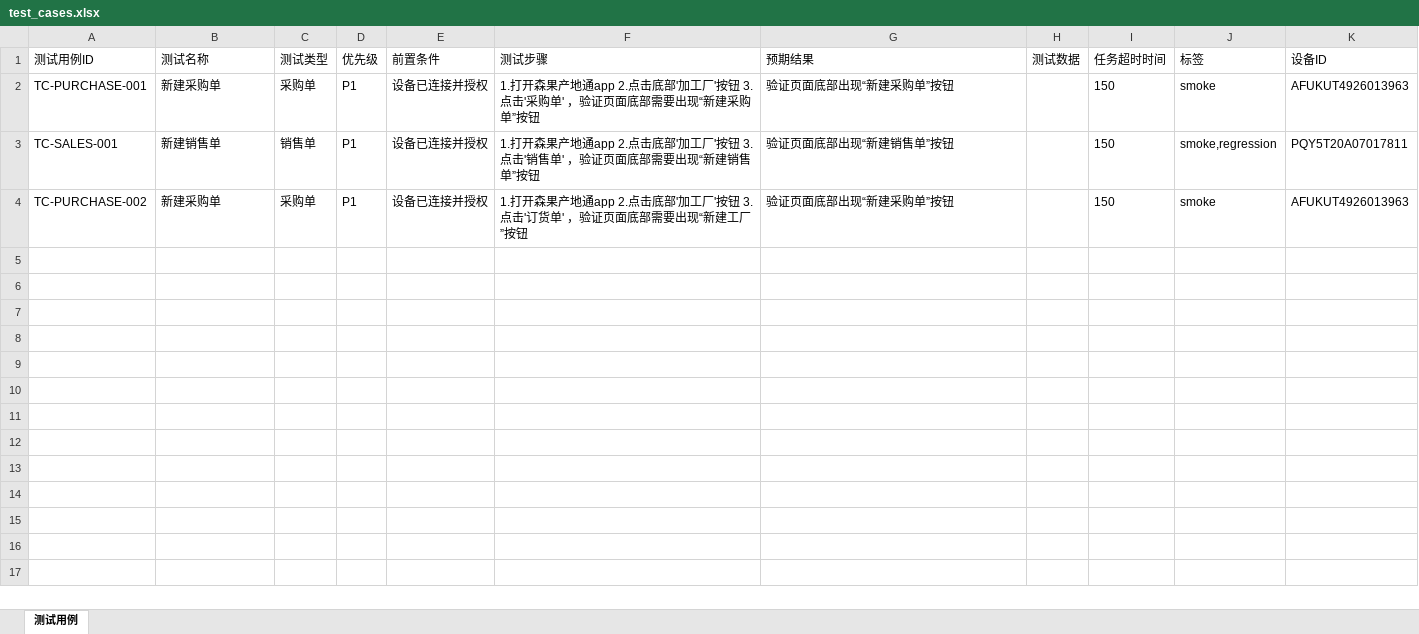
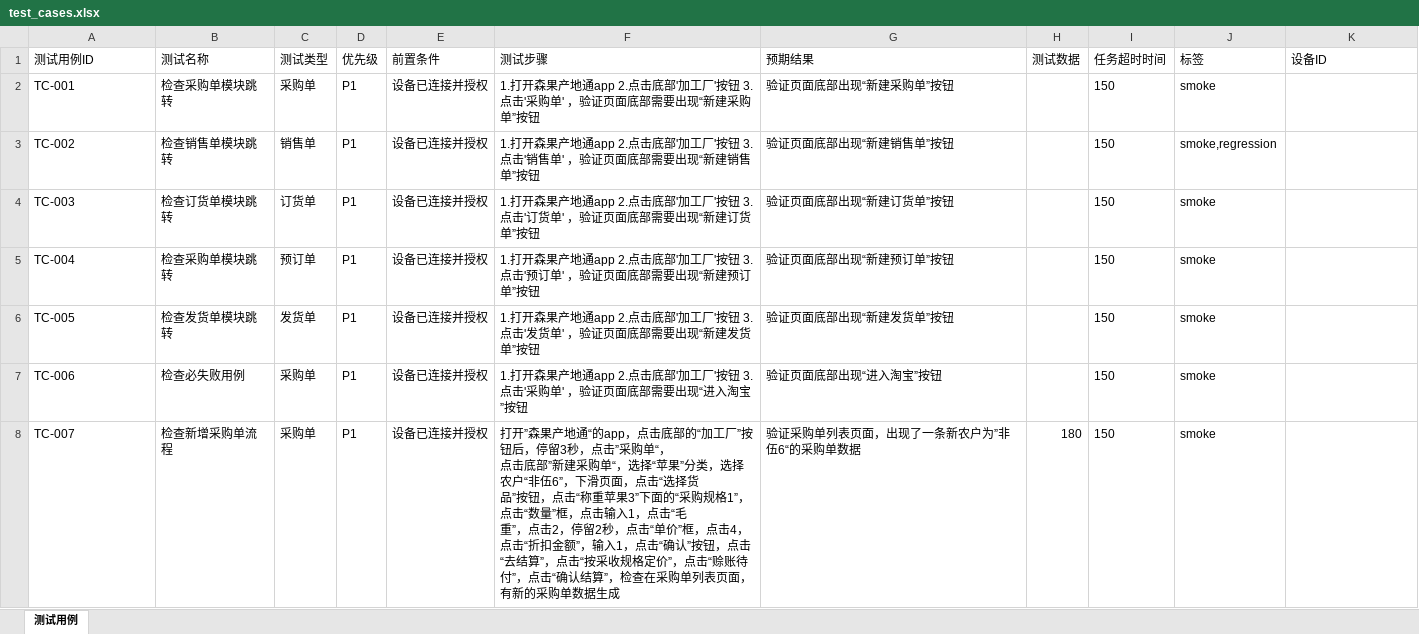
Before and after one commit to EdisonWang2015/sg-ui-auto, an Excel workbook: examples/test_cases.xlsx, sheet 测试用例, drawn as a sheet; values as stored, in another font and other column widths than the file's, no borders; addresses are those after the commit; ↵ is a line break in a cell; the diff names each change by its address in the sheet, - before the commit and + after, or states it on an @@ line.

```diff
--- a/examples/test_cases.xlsx (sheet 测试用例)
+++ b/examples/test_cases.xlsx (sheet 测试用例)
-A2 (测试用例ID): TC-PURCHASE-001
+A2 (测试用例ID): TC-001
-B2 (测试名称): 新建采购单
+B2 (测试名称): 检查采购单模块跳转
-K2 (设备ID): AFUKUT4926013963
+K2 (设备ID): (empty)
-A3 (测试用例ID): TC-SALES-001
+A3 (测试用例ID): TC-002
-B3 (测试名称): 新建销售单
+B3 (测试名称): 检查销售单模块跳转
-K3 (设备ID): PQY5T20A07017811
+K3 (设备ID): (empty)
+row 4: TC-003 | 检查订货单模块跳转 | 订货单 | P1 | 设备已连接并授权 | 1.打开森果产地通app 2.点击底部'加工厂'按钮 3.点击'订货单' ，验证页面底部需要出现“新建订货单”按钮 | 验证页面底部出现“新建订货单”按钮 |  | 150 | smoke
+row 5: TC-004 | 检查采购单模块跳转 | 预订单 | P1 | 设备已连接并授权 | 1.打开森果产地通app 2.点击底部'加工厂'按钮 3.点击'预订单' ，验证页面底部需要出现“新建预订单”按钮 | 验证页面底部出现“新建预订单”按钮 |  | 150 | smoke
+row 6: TC-005 | 检查发货单模块跳转 | 发货单 | P1 | 设备已连接并授权 | 1.打开森果产地通app 2.点击底部'加工厂'按钮 3.点击'发货单' ，验证页面底部需要出现“新建发货单”按钮 | 验证页面底部出现“新建发货单”按钮 |  | 150 | smoke
-A7 (测试用例ID): TC-PURCHASE-002
+A7 (测试用例ID): TC-006
-B7 (测试名称): 新建采购单
+B7 (测试名称): 检查必失败用例
-F7 (测试步骤): …3.点击'订货单' ，验证页面底部需要出现“新建工厂”按钮
+F7 (测试步骤): …3.点击'采购单' ，验证页面底部需要出现“进入淘宝”按钮
-G7 (预期结果): 验证页面底部出现“新建采购单”按钮
+G7 (预期结果): 验证页面底部出现“进入淘宝”按钮
-K7 (设备ID): AFUKUT4926013963
+K7 (设备ID): (empty)
+row 8: TC-007 | 检查新增采购单流程 | 采购单 | P1 | 设备已连接并授权 | 打开”森果产地通“的app，点击底部的“加工厂”按钮后，停留3秒，点击”采购单“， ↵ 点击底部”新建采购单“，选择“苹果”分类，选择农户“非伍6”，下滑页面，点击“选择货 ↵ 品”按钮，点击“称重苹果3”下面的“采购规格1”，点击“数量”框，点击输入1，点击“毛 ↵ 重”，点击2，停留2秒，点击“单价”框，点击4，点击“折扣金额”，输入1，点击“确认”按钮，点击 ↵ “去结算”，点击“按采收规格定价”，点击“赊账待付”，点击“确认结算”，检查在采购单列表页面，有新的采购单数据生成 | 验证采购单列表页面，出现了一条新农户为”非伍6“的采购单数据 | 180 | 150 | smoke
```
Also changed, not shown: 14 other files.
